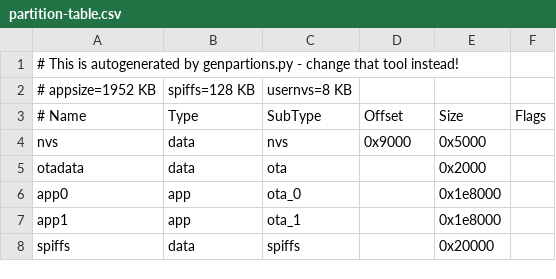
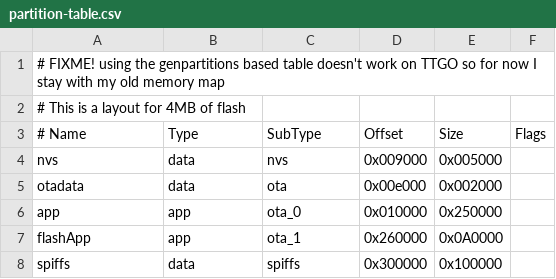
Before and after one commit to bmw330i/Meshtastic_LoRa32_26mhz, a CSV file: partition-table.csv, drawn as a sheet.

```diff
--- a/partition-table.csv
+++ b/partition-table.csv
@@ -1,8 +1,8 @@
-# This is autogenerated by genpartions.py - change that tool instead!
-# appsize=1952 KB, spiffs=128 KB, usernvs=8 KB
+# FIXME! using the genpartitions based table doesn't work on TTGO so for now I stay with my old memory map
+# This is a layout for 4MB of flash
 # Name,   Type, SubType, Offset,  Size, Flags
-nvs,      data, nvs,     0x9000,  0x5000,
-otadata,  data, ota,     , 0x2000,
-app0,     app,  ota_0,   , 0x1e8000,
-app1,     app,  ota_1,   , 0x1e8000,
-spiffs,   data, spiffs,  , 0x20000
+nvs,      data, nvs,     0x009000, 0x005000,
+otadata,  data, ota,     0x00e000, 0x002000,
+app,      app,  ota_0,   0x010000, 0x250000,
+flashApp, app,  ota_1,   0x260000, 0x0A0000,
+spiffs,   data, spiffs,  0x300000, 0x100000,
```
Also changed, not shown: 9 other files.
